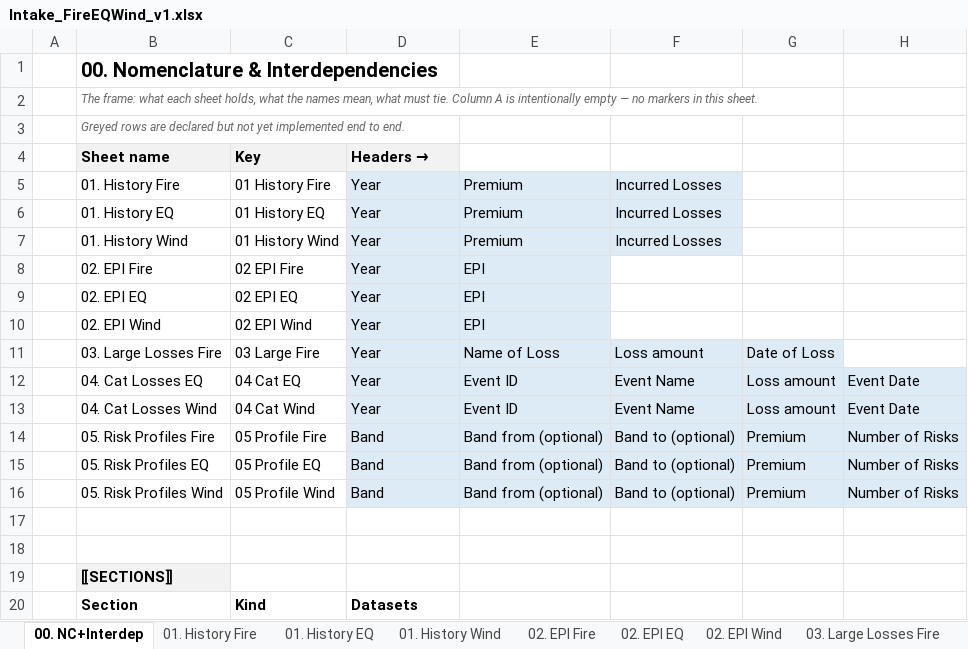
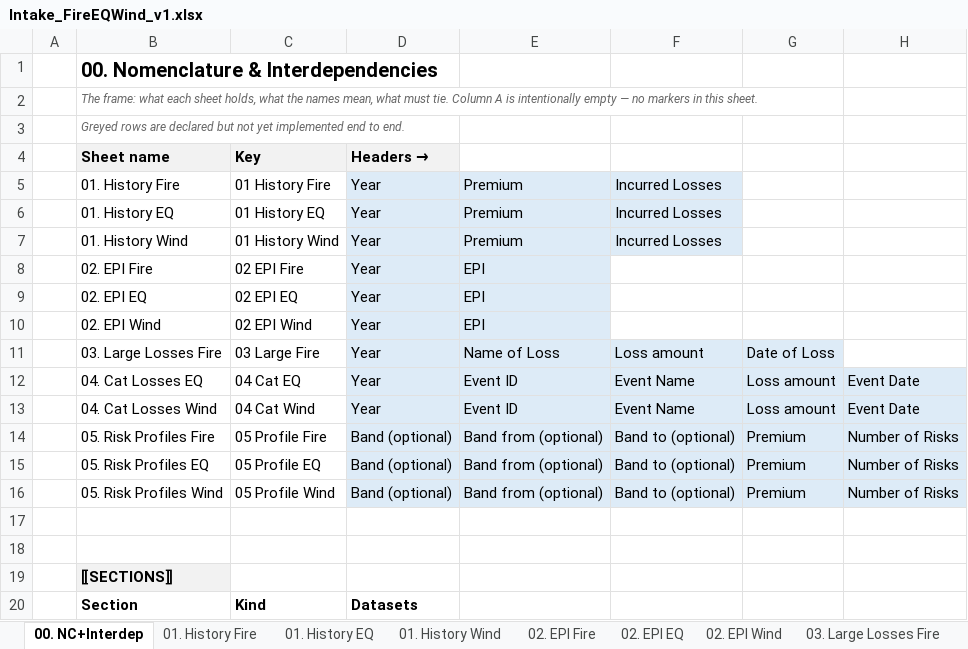
Before and after one commit to kreussito/Data_Transform, an Excel workbook: Intake_FireEQWind_v1.xlsx, sheet 00. NC+Interdep, drawn as a sheet; only a part is shown; values as stored, in another font and other column widths than the file's, no borders; the diff names each change by its address in the sheet, - before the commit and + after, or states it on an @@ line.

```diff
--- a/Intake_FireEQWind_v1.xlsx (sheet 00. NC+Interdep)
+++ b/Intake_FireEQWind_v1.xlsx (sheet 00. NC+Interdep)
-D14:D16 (Headers →): Band
+D14:D16 (Headers →): Band (optional)
```
Also changed, not shown: Intake_EngineeringCombined_v1.xlsx, Intake_Engineering_v1.xlsx, 8 other files.
